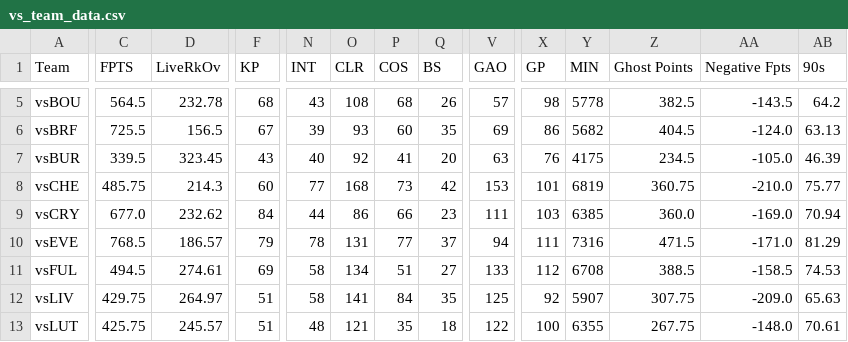
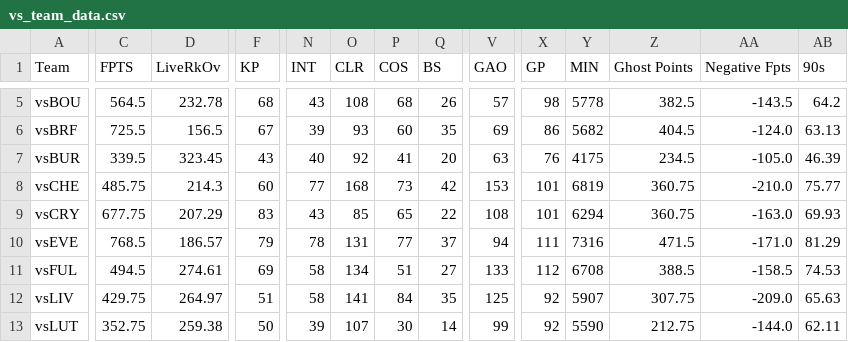
Before and after one commit to ds-oliver/st_fantrax_dashboard, a CSV file: data/display-data/vs_team_data.csv, drawn as a sheet; only a part is shown, gaps mark what is left out; the diff covers the shown part only; the diff names each change by its address in the sheet, - before the commit and + after, or states it on an @@ line.

```diff
--- a/data/display-data/vs_team_data.csv
+++ b/data/display-data/vs_team_data.csv
-C9 (FPTS): 677.0
+C9 (FPTS): 677.75
-D9 (LiveRkOv): 232.62
+D9 (LiveRkOv): 207.29
-F9 (KP): 84
+F9 (KP): 83
-N9 (INT): 44
+N9 (INT): 43
-O9 (CLR): 86
+O9 (CLR): 85
-P9 (COS): 66
+P9 (COS): 65
-Q9 (BS): 23
+Q9 (BS): 22
-V9 (GAO): 111
+V9 (GAO): 108
-X9 (GP): 103
+X9 (GP): 101
-Y9 (MIN): 6385
+Y9 (MIN): 6294
-Z9 (Ghost Points): 360.0
+Z9 (Ghost Points): 360.75
-AA9 (Negative Fpts): -169.0
+AA9 (Negative Fpts): -163.0
-AB9 (90s): 70.94
+AB9 (90s): 69.93
-C13 (FPTS): 425.75
+C13 (FPTS): 352.75
-D13 (LiveRkOv): 245.57
+D13 (LiveRkOv): 259.38
-F13 (KP): 51
+F13 (KP): 50
-N13 (INT): 48
+N13 (INT): 39
-O13 (CLR): 121
+O13 (CLR): 107
-P13 (COS): 35
+P13 (COS): 30
-Q13 (BS): 18
+Q13 (BS): 14
-V13 (GAO): 122
+V13 (GAO): 99
-X13 (GP): 100
+X13 (GP): 92
-Y13 (MIN): 6355
+Y13 (MIN): 5590
-Z13 (Ghost Points): 267.75
+Z13 (Ghost Points): 212.75
-AA13 (Negative Fpts): -148.0
+AA13 (Negative Fpts): -144.0
-AB13 (90s): 70.61
+AB13 (90s): 62.11
```
Also changed, not shown: 97 edited cells elsewhere in this file, data/display-data/all_gws_data.csv, data/display-data/grouped_player_data.csv, 13 other files.
